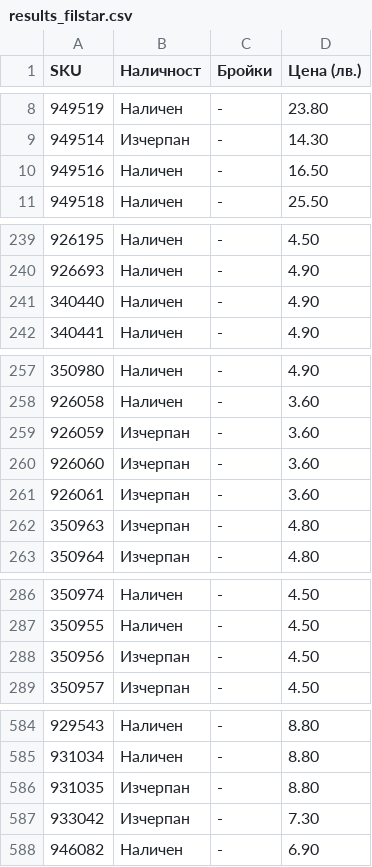
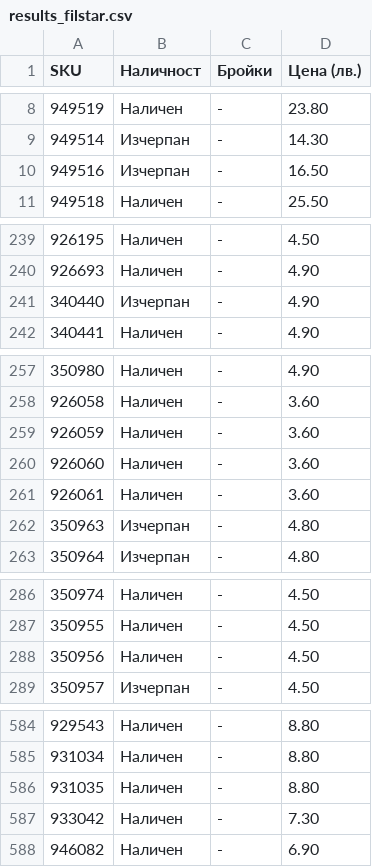
Before and after one commit to vladi1199/proba5, a CSV file: proba5/results_filstar.csv, drawn as a sheet; only a part is shown, gaps mark what is left out; the diff covers the shown part only.

```diff
--- a/proba5/results_filstar.csv
+++ b/proba5/results_filstar.csv
@@ -9,3 +9,3 @@ SKU,Наличност,Бройки,Цена (лв.)
 949514,Изчерпан,-,14.30
-949516,Наличен,-,16.50
+949516,Изчерпан,-,16.50
 949518,Наличен,-,25.50
@@ -240,3 +240,3 @@ SKU,Наличност,Бройки,Цена (лв.)
 926693,Наличен,-,4.90
-340440,Наличен,-,4.90
+340440,Изчерпан,-,4.90
 340441,Наличен,-,4.90
@@ -258,5 +258,5 @@ SKU,Наличност,Бройки,Цена (лв.)
 926058,Наличен,-,3.60
-926059,Изчерпан,-,3.60
-926060,Изчерпан,-,3.60
-926061,Изчерпан,-,3.60
+926059,Наличен,-,3.60
+926060,Наличен,-,3.60
+926061,Наличен,-,3.60
 350963,Изчерпан,-,4.80
@@ -287,3 +287,3 @@ SKU,Наличност,Бройки,Цена (лв.)
 350955,Наличен,-,4.50
-350956,Изчерпан,-,4.50
+350956,Наличен,-,4.50
 350957,Изчерпан,-,4.50
@@ -585,4 +585,4 @@ SKU,Наличност,Бройки,Цена (лв.)
 931034,Наличен,-,8.80
-931035,Изчерпан,-,8.80
-933042,Изчерпан,-,7.30
+931035,Наличен,-,8.80
+933042,Наличен,-,7.30
 946082,Наличен,-,6.90
```
Also changed, not shown: 12 edited cells elsewhere in this file, 37 other files.
